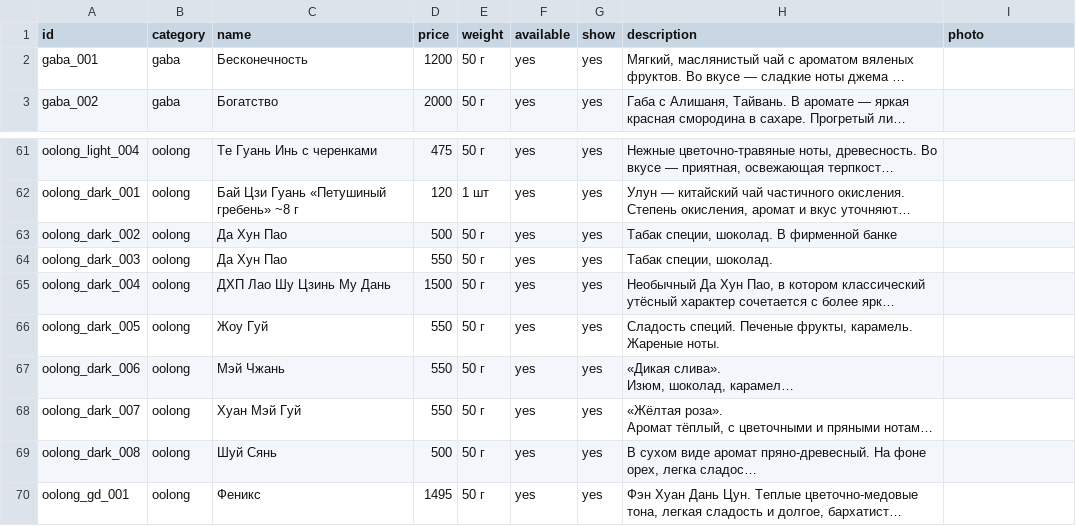
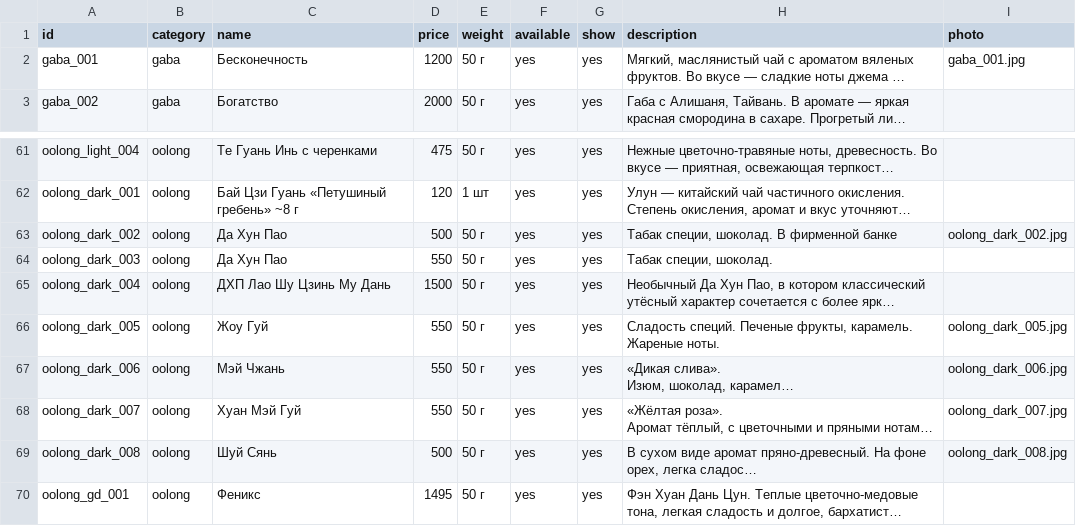
Before and after one commit to leshateashop/lesha-tea-bot, a CSV file: catalog.csv, drawn as a sheet; only a part is shown, gaps mark what is left out; long unchanged cells end in …; the diff names each change by its address in the sheet, - before the commit and + after, or states it on an @@ line.

Commit message:
Add files via upload

```diff
--- a/catalog.csv
+++ b/catalog.csv
-I2 (photo): (empty)
+I2 (photo): gaba_001.jpg
-I63 (photo): (empty)
+I63 (photo): oolong_dark_002.jpg
-I66 (photo): (empty)
+I66 (photo): oolong_dark_005.jpg
-I67 (photo): (empty)
+I67 (photo): oolong_dark_006.jpg
-I68 (photo): (empty)
+I68 (photo): oolong_dark_007.jpg
-I69 (photo): (empty)
+I69 (photo): oolong_dark_008.jpg
```
